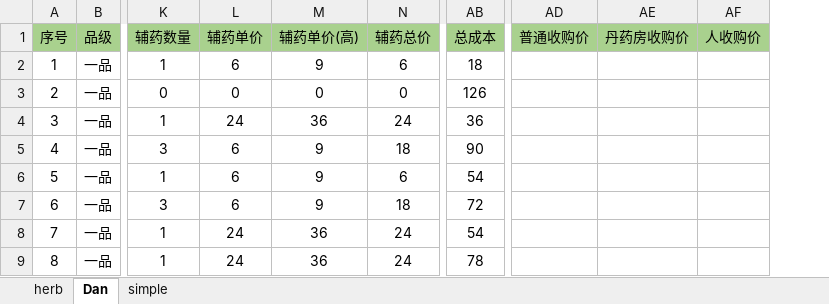
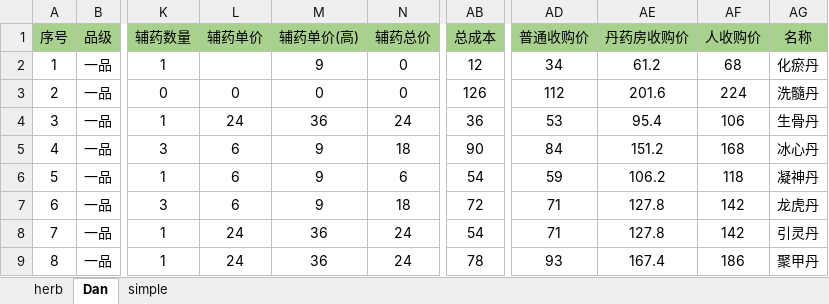
Before and after one commit to zhilingcui/gameInfo, an Excel workbook: 003nichangsheng/丹药计算.xlsx, sheet Dan, drawn as a sheet; only a part is shown, gaps mark what is left out; values as stored, in another font and other column widths than the file's, no borders; removed rows and columns are numbered as before the commit, all else as after; the diff names each change by its address in the sheet, - before the commit and + after, or states it on an @@ line.

```diff
--- a/003nichangsheng/丹药计算.xlsx (sheet Dan)
+++ b/003nichangsheng/丹药计算.xlsx (sheet Dan)
-column AD, row 1: 普通收购价
-column AE, row 1: 丹药房收购价
-column AF, row 1: 人收购价
+column AD, rows 1-9: 普通收购价 | 34 | 112 | 53 | 84 | 59 | 71 | 71 | 93
+column AE, rows 1-9: 丹药房收购价 | 61.2 | 201.6 | 95.4 | 151.2 | 106.2 | 127.8 | 127.8 | 167.4
+column AF, rows 1-9: 人收购价 | 68 | 224 | 106 | 168 | 118 | 142 | 142 | 186
+column AG, rows 1-9: 名称 | 化瘀丹 | 洗髓丹 | 生骨丹 | 冰心丹 | 凝神丹 | 龙虎丹 | 引灵丹 | 聚甲丹
-L2: 6
+L2: (empty)
-N2: 6
+N2: 0
-AB2: 18
+AB2: 12
```
Also changed, not shown: sheet simple, formulas that keep their value, 1 other file.
